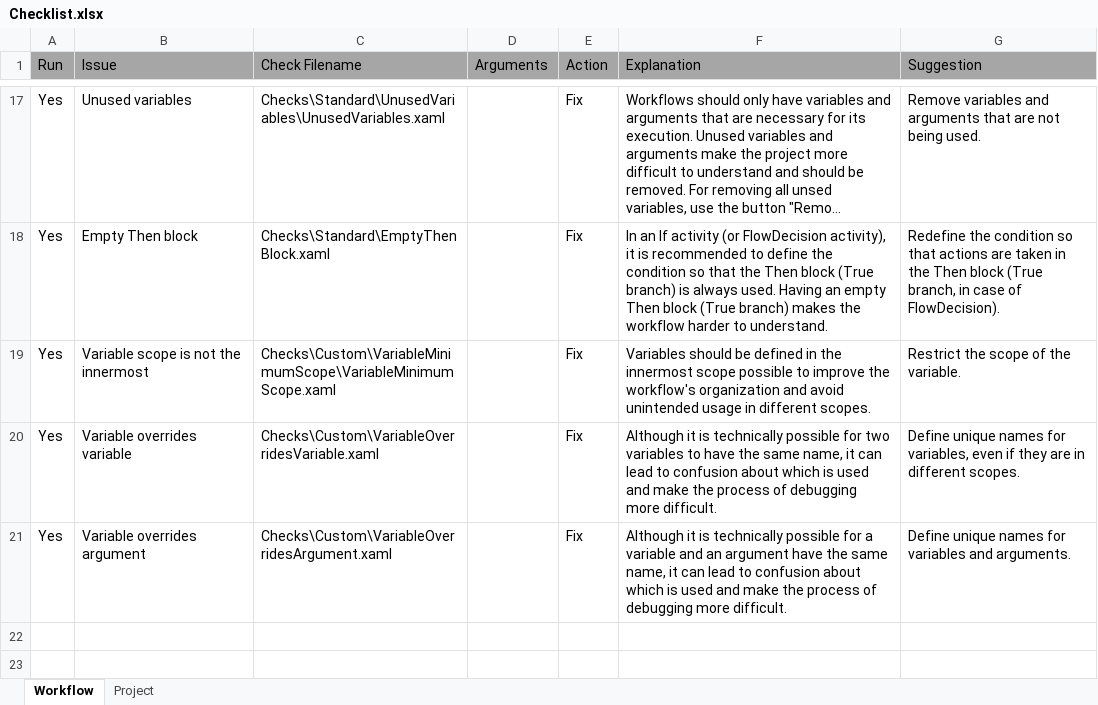
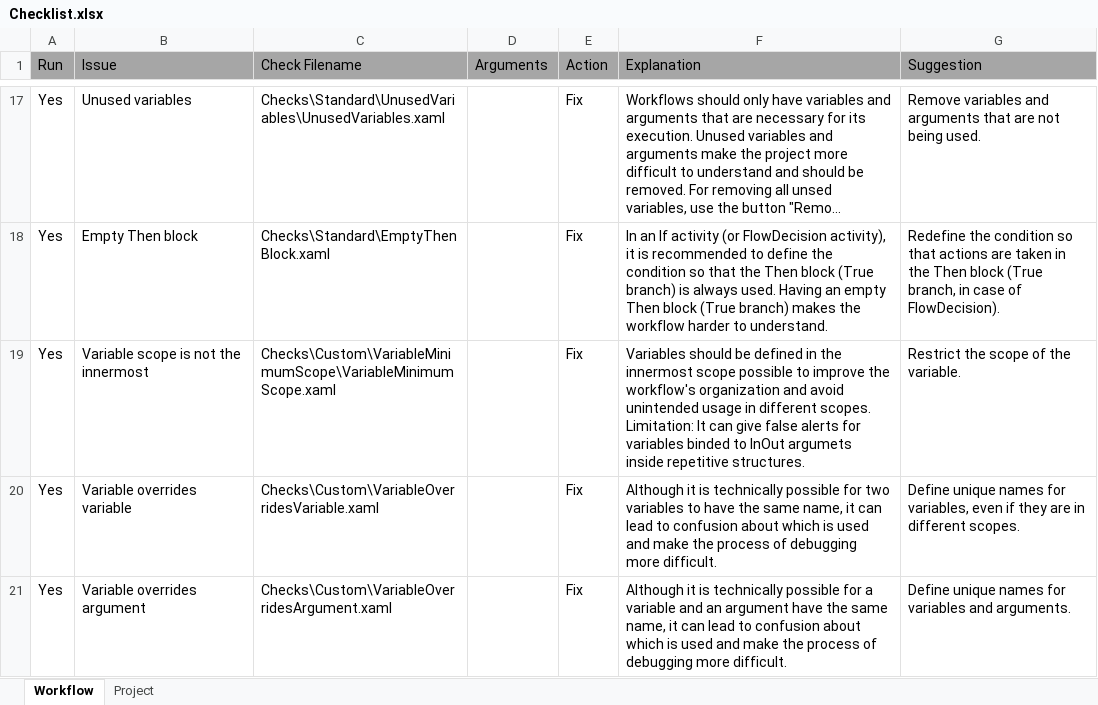
Before and after one commit to UiPath/Workflow-Inspector, an Excel workbook: Config/EN/Checklist.xlsx, sheet Workflow, drawn as a sheet; only a part is shown, gaps mark what is left out; long unchanged cells end in …; values as stored, in another font and other column widths than the file's, no borders; ↵ is a line break in a cell; the diff names each change by its address in the sheet, - before the commit and + after, or states it on an @@ line.

Commit message:
Update Checklist.xlsx
Updated the description of the VariableMinimumScope check to inform about the limitation on variables used for InOut arguments.

```diff
--- a/Config/EN/Checklist.xlsx (sheet Workflow)
+++ b/Config/EN/Checklist.xlsx (sheet Workflow)
-F19 (Explanation): …different scopes.
+F19 (Explanation): …different scopes. ↵ Limitation: It can give false alerts for variables binded to InOut argumets inside repetitive structures.
```
